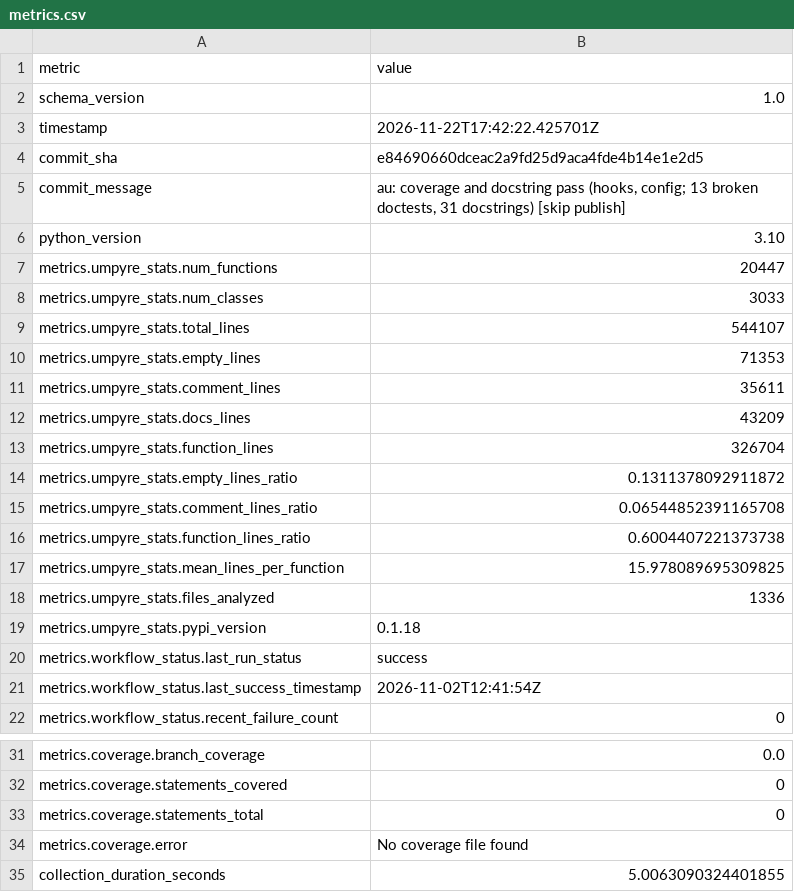
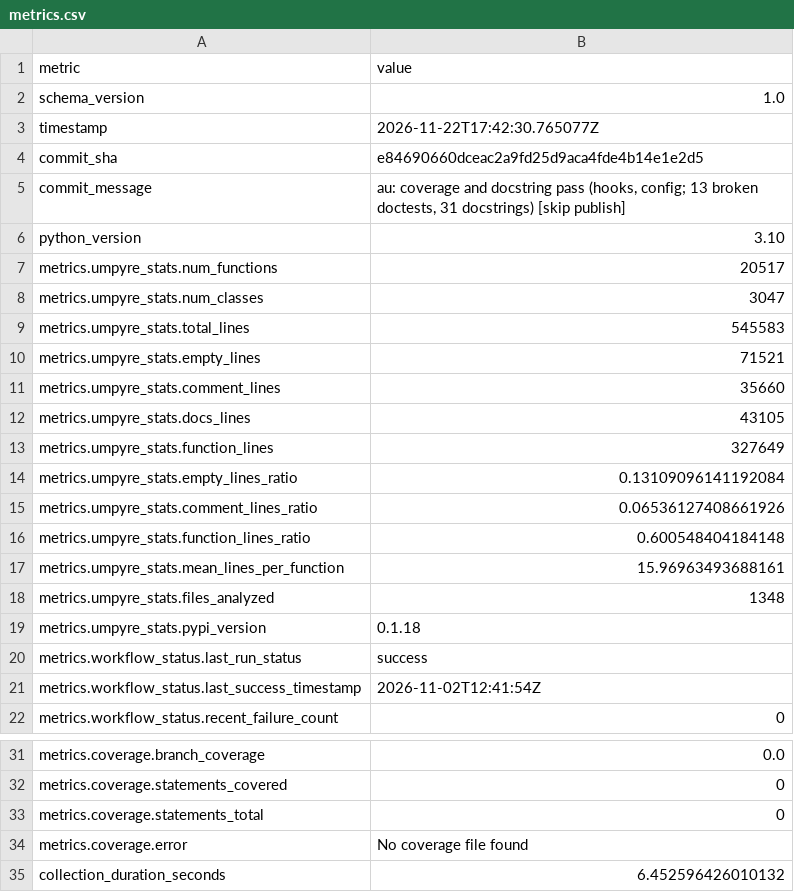
Before and after one commit to i2mint/au, a CSV file: metrics.csv, drawn as a sheet; only a part is shown, gaps mark what is left out.

Commit message:
Update metrics for e846906

```diff
--- a/metrics.csv
+++ b/metrics.csv
@@ -2,3 +2,3 @@ metric,value
 schema_version,1.0
-timestamp,2026-11-22T17:42:22.425701Z
+timestamp,2026-11-22T17:42:30.765077Z
 commit_sha,e84690660dceac2a9fd25d9aca4fde4b14e1e2d5
@@ -6,14 +6,14 @@ commit_message,"au: coverage and docstring pass (hooks, config; 13 broken doctes
 python_version,3.10
-metrics.umpyre_stats.num_functions,20447
-metrics.umpyre_stats.num_classes,3033
-metrics.umpyre_stats.total_lines,544107
-metrics.umpyre_stats.empty_lines,71353
-metrics.umpyre_stats.comment_lines,35611
-metrics.umpyre_stats.docs_lines,43209
-metrics.umpyre_stats.function_lines,326704
-metrics.umpyre_stats.empty_lines_ratio,0.1311378092911872
-metrics.umpyre_stats.comment_lines_ratio,0.06544852391165708
-metrics.umpyre_stats.function_lines_ratio,0.6004407221373738
-metrics.umpyre_stats.mean_lines_per_function,15.978089695309825
-metrics.umpyre_stats.files_analyzed,1336
+metrics.umpyre_stats.num_functions,20517
+metrics.umpyre_stats.num_classes,3047
+metrics.umpyre_stats.total_lines,545583
+metrics.umpyre_stats.empty_lines,71521
+metrics.umpyre_stats.comment_lines,35660
+metrics.umpyre_stats.docs_lines,43105
+metrics.umpyre_stats.function_lines,327649
+metrics.umpyre_stats.empty_lines_ratio,0.13109096141192084
+metrics.umpyre_stats.comment_lines_ratio,0.06536127408661926
+metrics.umpyre_stats.function_lines_ratio,0.600548404184148
+metrics.umpyre_stats.mean_lines_per_function,15.96963493688161
+metrics.umpyre_stats.files_analyzed,1348
 metrics.umpyre_stats.pypi_version,0.1.18
@@ -38,2 +38,2 @@ metrics.coverage.statements_total,0
 metrics.coverage.error,No coverage file found
-collection_duration_seconds,5.0063090324401855
+collection_duration_seconds,6.452596426010132
```
Also changed, not shown: 2 other files.
